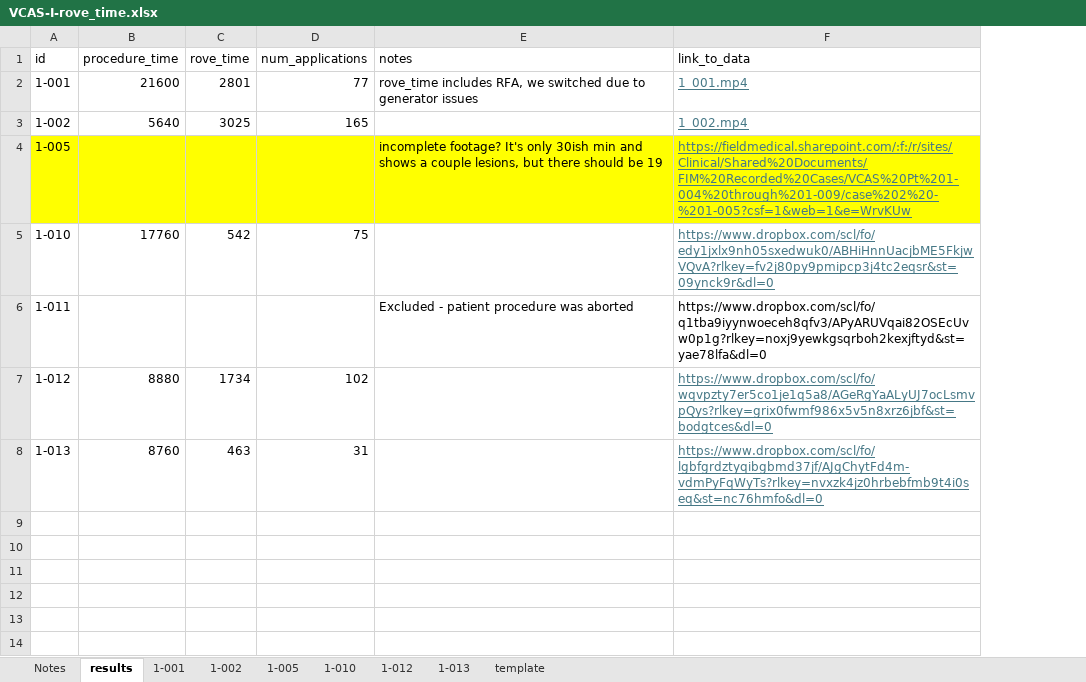
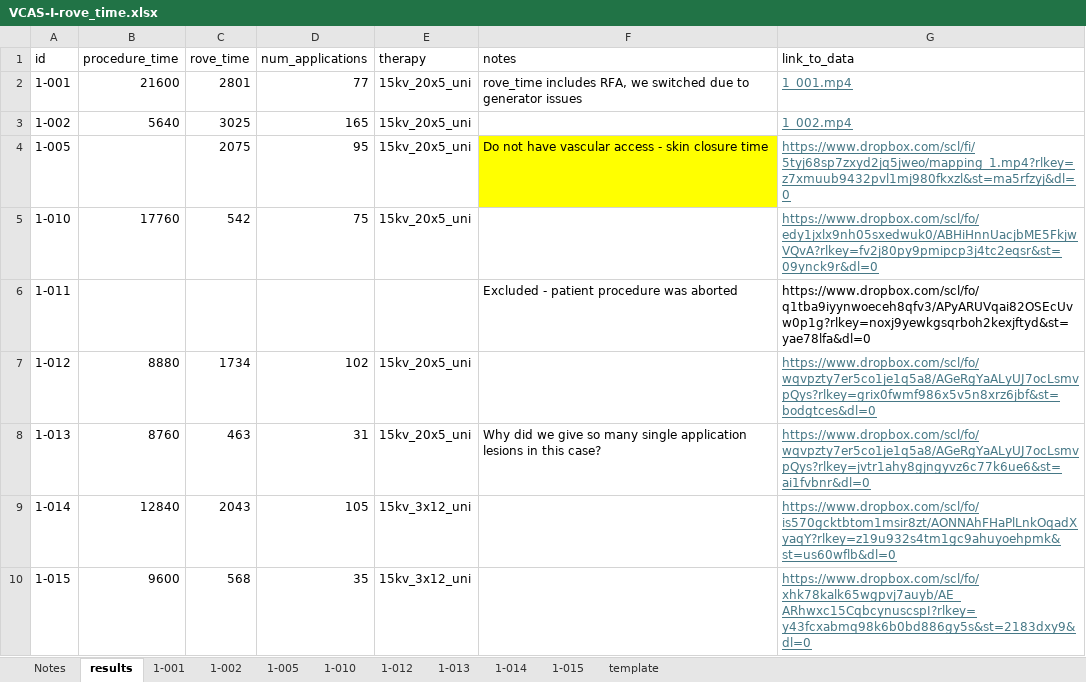
Before and after one commit to Jsalas424/VCAS1_prelim_efficiency, an Excel workbook: data/raw/VCAS-I-rove_time.xlsx, sheet results, drawn as a sheet; values as stored, in another font and other column widths than the file's, no borders; table styles not drawn; addresses are those after the commit; the diff names each change by its address in the sheet, - before the commit and + after, or states it on an @@ line.

Commit message:
update raw data - we included the VT from the July prague trip. VT 13 and 14.

```diff
--- a/data/raw/VCAS-I-rove_time.xlsx (sheet results)
+++ b/data/raw/VCAS-I-rove_time.xlsx (sheet results)
+sheet tab: 1-014
+sheet tab: 1-015
+column E (therapy), rows 2-8: 15kv_20x5_uni | 15kv_20x5_uni | 15kv_20x5_uni | 15kv_20x5_uni |  | 15kv_20x5_uni | 15kv_20x5_uni
-A4:D4 fill: #FFFF00
+A4:D4 fill: none
-C4 (rove_time): (empty)
+C4 (rove_time): 2075
-D4 (num_applications): (empty)
+D4 (num_applications): 95
-F4 (notes): incomplete footage? It's only 30ish min and shows a couple lesions, but there should be 19
+F4 (notes): Do not have vascular access - skin closure time
-G4 (link_to_data): https://fieldmedical.sharepoint.com/:f:/r/sites/Clinical/Shared%20Documents/FIM%20Recorded%20Cases/VCAS%20Pt%201-004%20through%201-009/case%202%20-%201-005?csf=1&web=1&e=WrvKUw
+G4 (link_to_data): https://www.dropbox.com/scl/fi/5tyj68sp7zxyd2jq5jweo/mapping_1.mp4?rlkey=z7xmuub9432pvl1mj980fkxzl&st=ma5rfzyj&dl=0
-G4 fill: #FFFF00
+G4 fill: none
-F8 (notes): (empty)
+F8 (notes): Why did we give so many single application lesions in this case?
-G8 (link_to_data): https://www.dropbox.com/scl/fo/lgbfgrdztyqibgbmd37jf/AJgChytFd4m-vdmPyFqWyTs?rlkey=nvxzk4jz0hrbebfmb9t4i0seq&st=nc76hmfo&dl=0
+G8 (link_to_data): https://www.dropbox.com/scl/fo/wqvpzty7er5co1je1q5a8/AGeRgYaALyUJ7ocLsmvpQys?rlkey=jvtr1ahy8gjngyvz6c77k6ue6&st=ai1fvbnr&dl=0
+row 9: 1-014 | 12840 | 2043 | 105 | 15kv_3x12_uni |  | https://www.dropbox.com/scl/fo/is570gcktbtom1msir8zt/AONNAhFHaPlLnkOqadXyaqY?rlkey=z19u932s4tm1gc9ahuyoehpmk&st=us60wflb&dl=0
+row 10: 1-015 | 9600 | 568 | 35 | 15kv_3x12_uni |  | https://www.dropbox.com/scl/fo/xhk78kalk65wgpvj7auyb/AE_ARhwxc15CqbcynuscspI?rlkey=y43fcxabmq98k6b0bd886gy5s&st=2183dxy9&dl=0
```
Also changed, not shown: sheet 1-005, sheet template, 2 other files.
